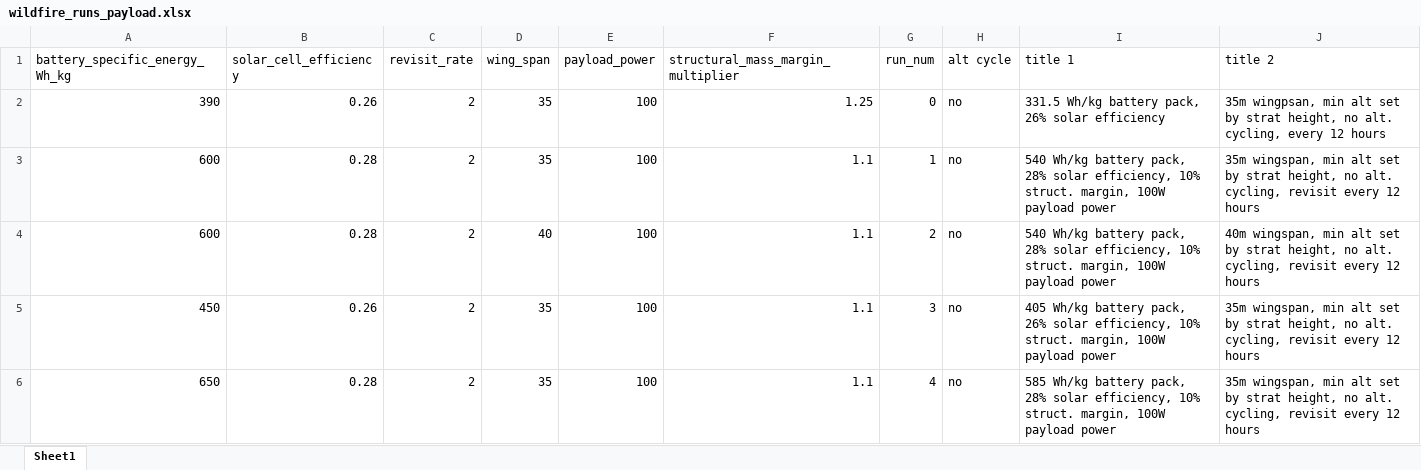
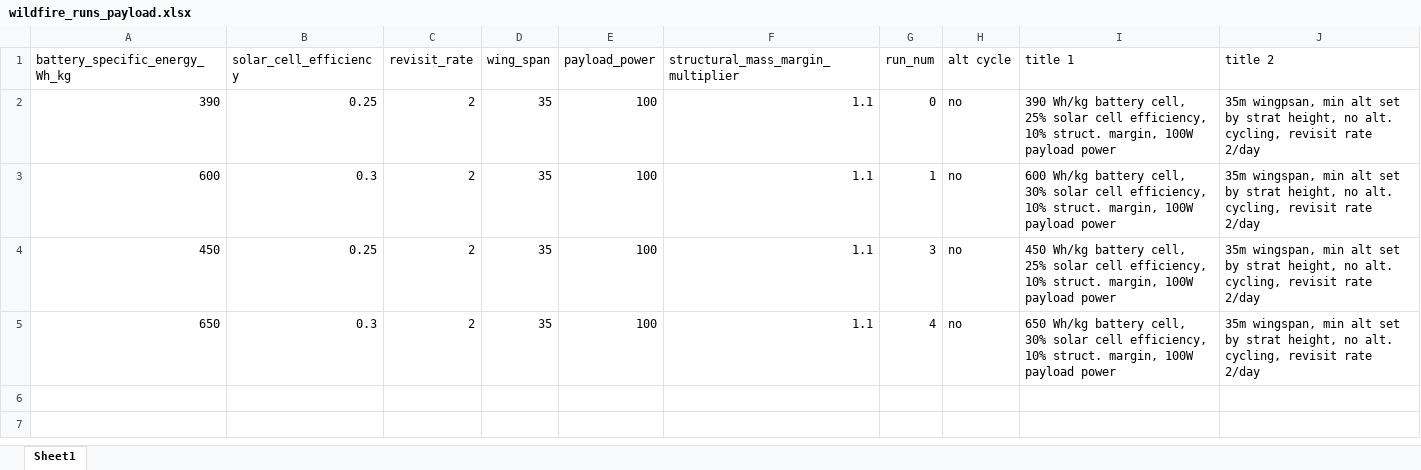
Before and after one commit to peterdsharpe/DawnDesignTool, an Excel workbook: cache/Wildfire/wildfire_runs_payload.xlsx, sheet Sheet1, drawn as a sheet; values as stored, in another font and other column widths than the file's, no borders; removed rows and columns are numbered as before the commit, all else as after; the diff names each change by its address in the sheet, - before the commit and + after, or states it on an @@ line.

```diff
--- a/cache/Wildfire/wildfire_runs_payload.xlsx (sheet Sheet1)
+++ b/cache/Wildfire/wildfire_runs_payload.xlsx (sheet Sheet1)
-B2 (solar_cell_efficiency): 0.26
+B2 (solar_cell_efficiency): 0.25
-F2: 1.25
+F2: 1.1
-I2 (title 1): 331.5 Wh/kg battery pack, 26% solar efficiency
+I2 (title 1): 390 Wh/kg battery cell, 25% solar cell efficiency, 10% struct. margin, 100W payload power
-J2 (title 2): …alt. cycling, every 12 hours
+J2 (title 2): …alt. cycling, revisit rate 2/day
-B3 (solar_cell_efficiency): 0.28
+B3 (solar_cell_efficiency): 0.3
-I3 (title 1): 540 Wh/kg battery pack, 28% solar efficiency, 10%…
+I3 (title 1): 600 Wh/kg battery cell, 30% solar cell efficiency, 10%…
-J3 (title 2): …cycling, revisit every 12 hours
+J3 (title 2): …cycling, revisit rate 2/day
-row 4: 600 | 0.28 | 2 | 40 | 100 | 1.1 | 2 | no | 540 Wh/kg battery pack, 28% solar efficiency, 10% struct. margin, 100W payload power | 40m wingspan, min alt set by strat height, no alt. cycling, revisit every 12 hours
-B4 (solar_cell_efficiency): 0.26
+B4 (solar_cell_efficiency): 0.25
-I4 (title 1): 405 Wh/kg battery pack, 26% solar efficiency, 10%…
+I4 (title 1): 450 Wh/kg battery cell, 25% solar cell efficiency, 10%…
-J4:J5 (title 2): …cycling, revisit every 12 hours
+J4:J5 (title 2): …cycling, revisit rate 2/day
-B5 (solar_cell_efficiency): 0.28
+B5 (solar_cell_efficiency): 0.3
-I5 (title 1): 585 Wh/kg battery pack, 28% solar efficiency, 10%…
+I5 (title 1): 650 Wh/kg battery cell, 30% solar cell efficiency, 10%…
```
Also changed, not shown: cache/Wildfire/wildfire_runs.xlsx.
